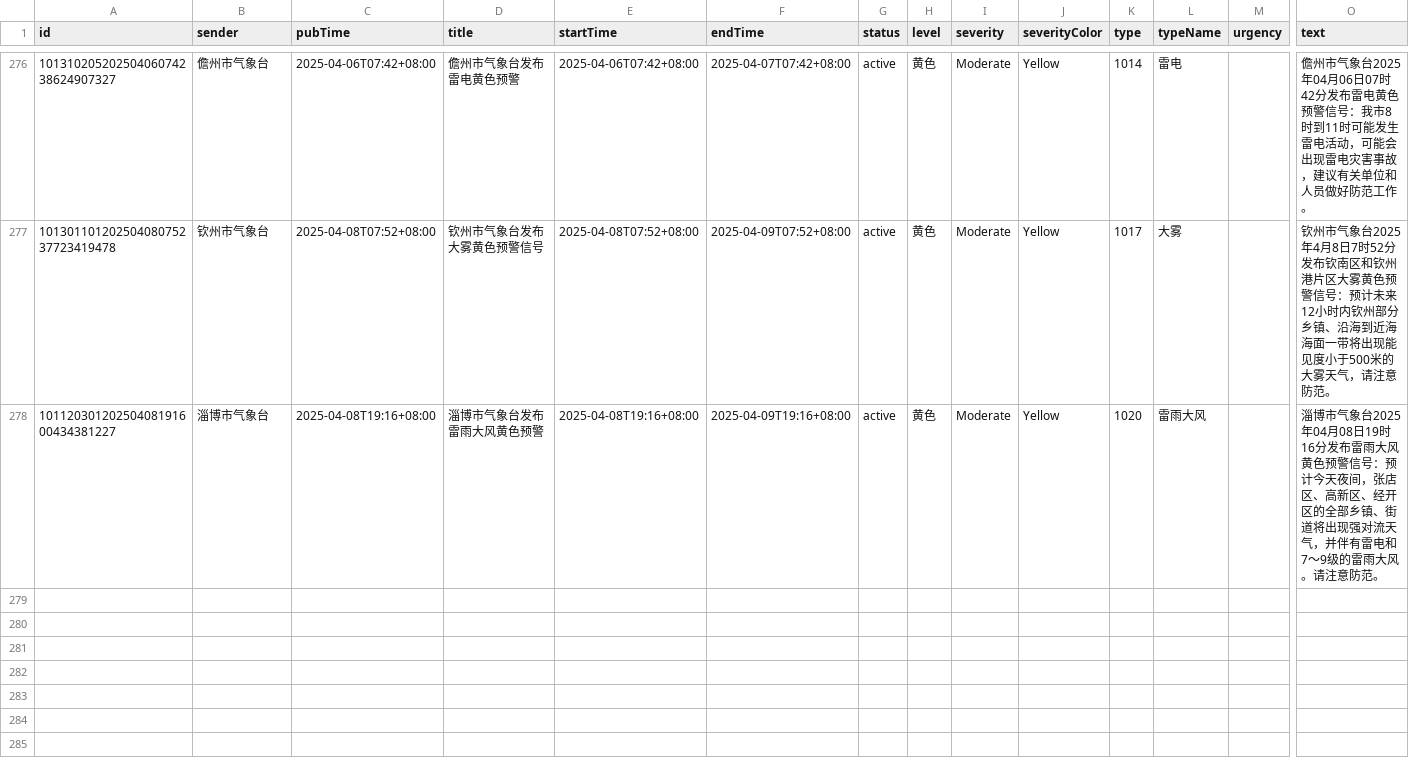
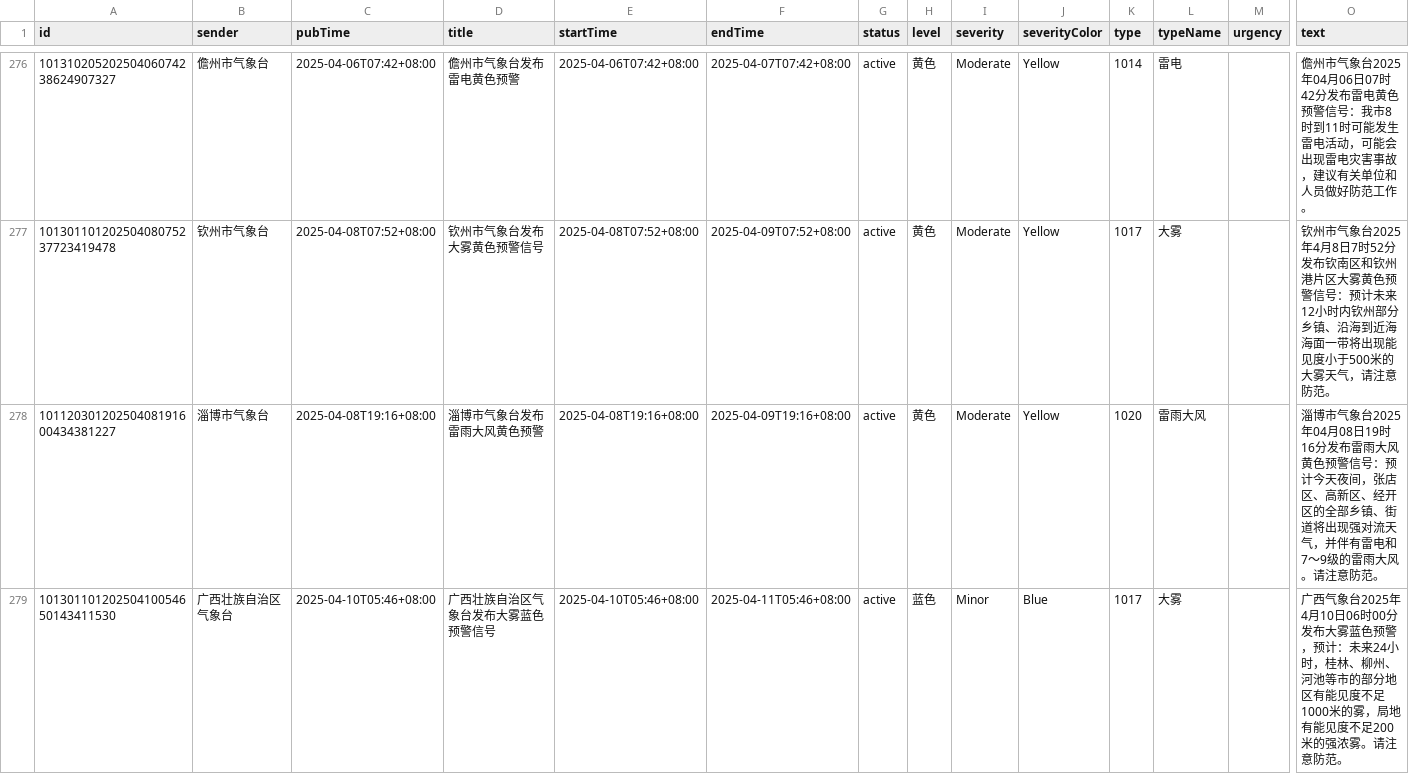
Before and after one commit to jinde98/weatherwarn, a CSV file: 2025_weather_report.csv, drawn as a sheet; only a part is shown, gaps mark what is left out; rows hold the shown columns only; the diff names each change by its address in the sheet, - before the commit and + after, or states it on an @@ line.

Commit message:
Update data

```diff
--- a/2025_weather_report.csv
+++ b/2025_weather_report.csv
+row 279: 10130110120250410054650143411530 | 广西壮族自治区气象台 | 2025-04-10T05:46+08:00 | 广西壮族自治区气象台发布大雾蓝色预警信号 | 2025-04-10T05:46+08:00 | 2025-04-11T05:46+08:00 | active | 蓝色 | Minor | Blue | 1017 | 大雾 |  | 广西气象台2025年4月10日06时00分发布大雾蓝色预警，预计：未来24小时，桂林、柳州、河池等市的部分地区有能见度不足1000米的雾，局地有能见度不足200米的强浓雾。请注意防范。
```
